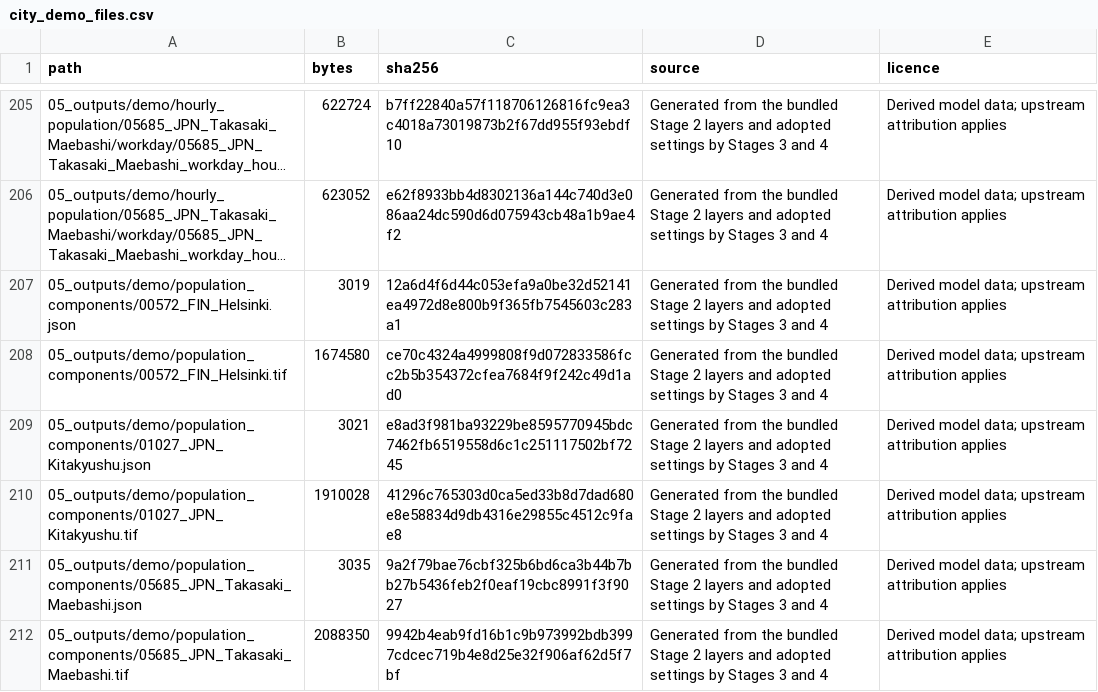
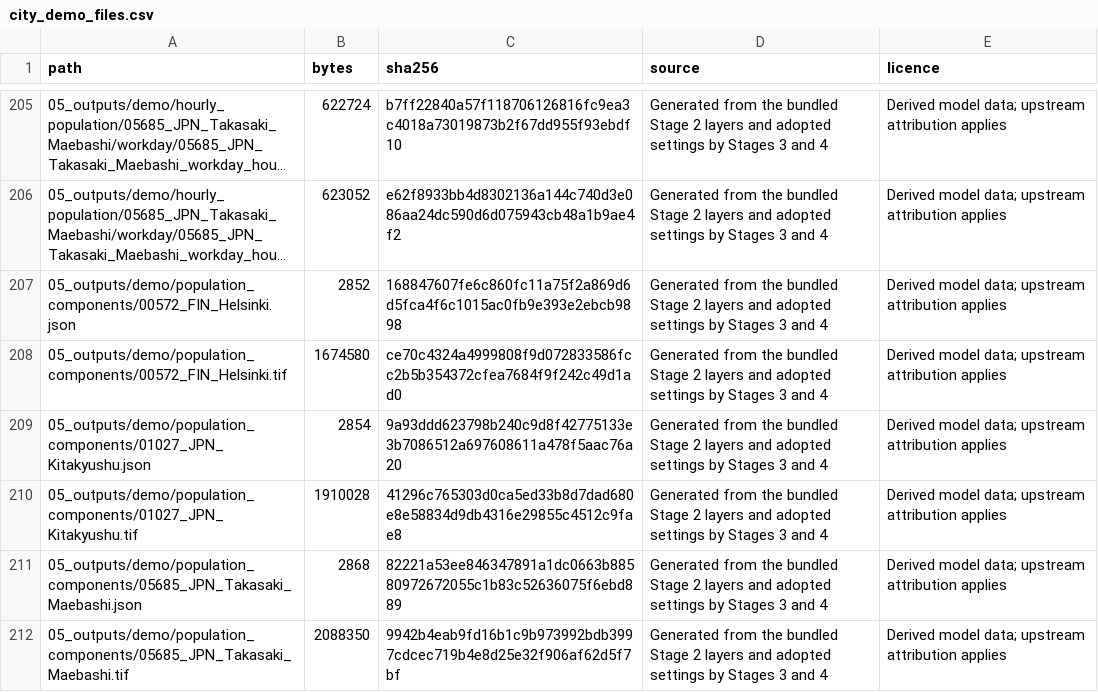
Before and after one commit to FloodGroup/GlobalDynPop, a CSV file: 03_run/demo_configuration/city_demo_files.csv, drawn as a sheet; only a part is shown, gaps mark what is left out; long unchanged cells end in …; the diff covers the shown part only; the diff names each change by its address in the sheet, - before the commit and + after, or states it on an @@ line.

```diff
--- a/03_run/demo_configuration/city_demo_files.csv
+++ b/03_run/demo_configuration/city_demo_files.csv
-B207 (bytes): 3019
+B207 (bytes): 2852
-C207 (sha256): 12a6d4f6d44c053efa9a0be32d52141ea4972d8e800b9f365fb7545603c283a1
+C207 (sha256): 168847607fe6c860fc11a75f2a869d6d5fca4f6c1015ac0fb9e393e2ebcb9898
-B209 (bytes): 3021
+B209 (bytes): 2854
-C209 (sha256): e8ad3f981ba93229be8595770945bdc7462fb6519558d6c1c251117502bf7245
+C209 (sha256): 9a93ddd623798b240c9d8f42775133e3b7086512a697608611a478f5aac76a20
-B211 (bytes): 3035
+B211 (bytes): 2868
-C211 (sha256): 9a2f79bae76cbf325b6bd6ca3b44b7bb27b5436feb2f0eaf19cbc8991f3f9027
+C211 (sha256): 82221a53ee846347891a1dc0663b88580972672055c1b83c52636075f6ebd889
```
Also changed, not shown: 30 edited cells elsewhere in this file, 3 other files.
